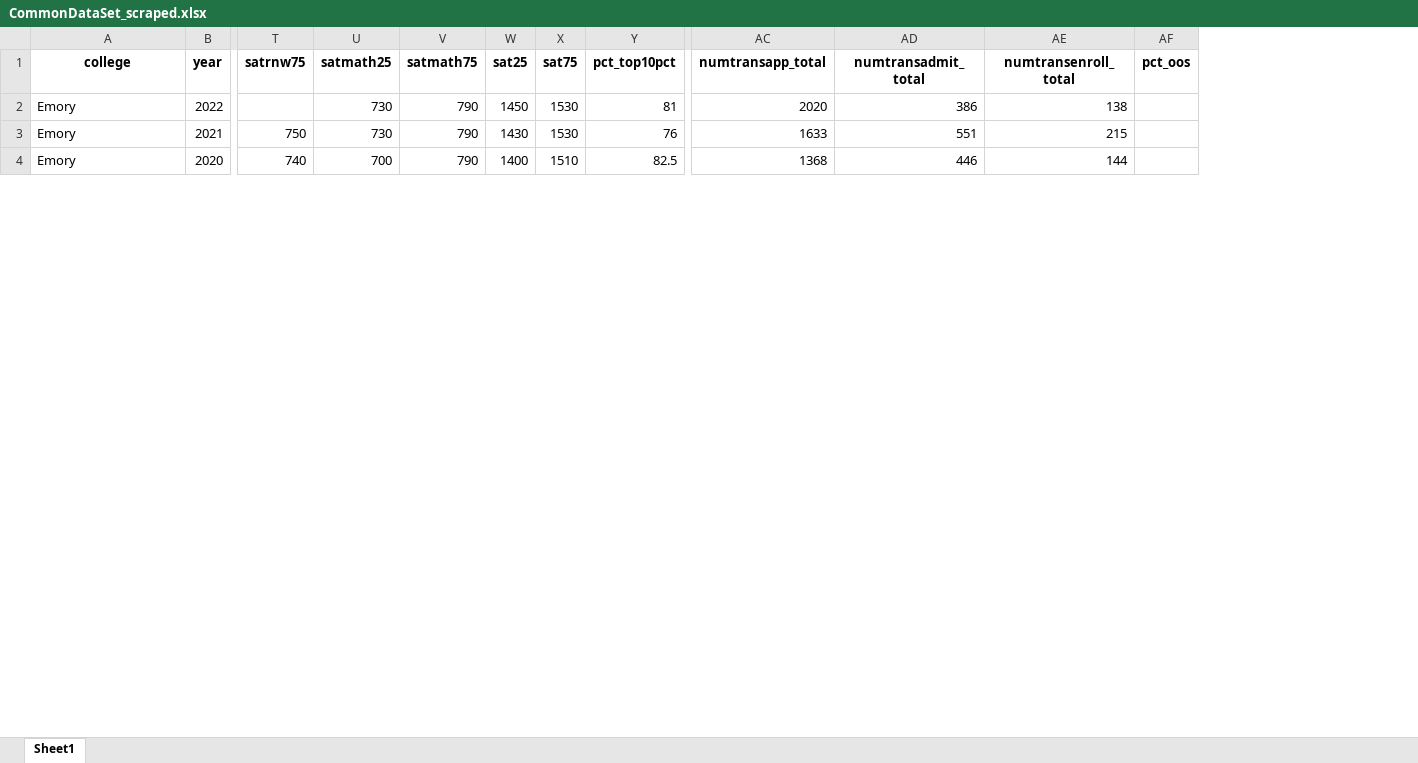
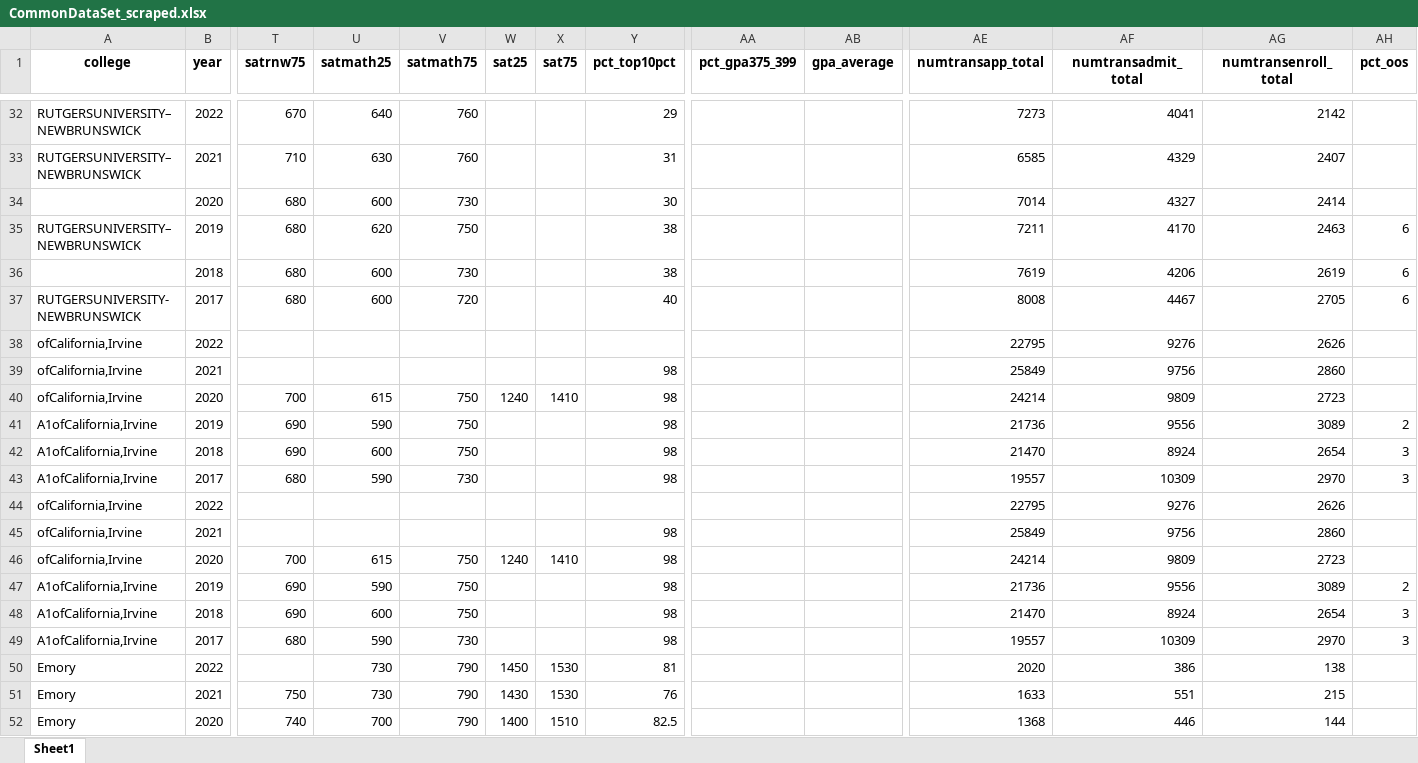
Before and after one commit to yoonjoung/CollegeSoup, an Excel workbook: CommonDataSet_scraped.xlsx, sheet Sheet1, drawn as a sheet; only a part is shown, gaps mark what is left out; values as stored, in another font and other column widths than the file's, no borders; rows hold the shown columns only; the diff covers the shown part only; the diff names each change by its address in the sheet, - before the commit and + after, or states it on an @@ line.

```diff
--- a/CommonDataSet_scraped.xlsx (sheet Sheet1)
+++ b/CommonDataSet_scraped.xlsx (sheet Sheet1)
+column AA (pct_gpa375_399), empty
+column AB (gpa_average), empty
+row 32: RUTGERSUNIVERSITY–NEWBRUNSWICK | 2022 | 670 | 640 | 760 |  |  | 29 |  |  | 7273 | 4041 | 2142
+row 33: RUTGERSUNIVERSITY–NEWBRUNSWICK | 2021 | 710 | 630 | 760 |  |  | 31 |  |  | 6585 | 4329 | 2407
+row 34:  | 2020 | 680 | 600 | 730 |  |  | 30 |  |  | 7014 | 4327 | 2414
+row 35: RUTGERSUNIVERSITY–NEWBRUNSWICK | 2019 | 680 | 620 | 750 |  |  | 38 |  |  | 7211 | 4170 | 2463 | 6
+row 36:  | 2018 | 680 | 600 | 730 |  |  | 38 |  |  | 7619 | 4206 | 2619 | 6
+row 37: RUTGERSUNIVERSITY-NEWBRUNSWICK | 2017 | 680 | 600 | 720 |  |  | 40 |  |  | 8008 | 4467 | 2705 | 6
+row 38: ofCalifornia,Irvine | 2022 |  |  |  |  |  |  |  |  | 22795 | 9276 | 2626
+row 39: ofCalifornia,Irvine | 2021 |  |  |  |  |  | 98 |  |  | 25849 | 9756 | 2860
+row 40: ofCalifornia,Irvine | 2020 | 700 | 615 | 750 | 1240 | 1410 | 98 |  |  | 24214 | 9809 | 2723
+row 41: A1ofCalifornia,Irvine | 2019 | 690 | 590 | 750 |  |  | 98 |  |  | 21736 | 9556 | 3089 | 2
+row 42: A1ofCalifornia,Irvine | 2018 | 690 | 600 | 750 |  |  | 98 |  |  | 21470 | 8924 | 2654 | 3
+row 43: A1ofCalifornia,Irvine | 2017 | 680 | 590 | 730 |  |  | 98 |  |  | 19557 | 10309 | 2970 | 3
+row 44: ofCalifornia,Irvine | 2022 |  |  |  |  |  |  |  |  | 22795 | 9276 | 2626
+row 45: ofCalifornia,Irvine | 2021 |  |  |  |  |  | 98 |  |  | 25849 | 9756 | 2860
+row 46: ofCalifornia,Irvine | 2020 | 700 | 615 | 750 | 1240 | 1410 | 98 |  |  | 24214 | 9809 | 2723
+row 47: A1ofCalifornia,Irvine | 2019 | 690 | 590 | 750 |  |  | 98 |  |  | 21736 | 9556 | 3089 | 2
+row 48: A1ofCalifornia,Irvine | 2018 | 690 | 600 | 750 |  |  | 98 |  |  | 21470 | 8924 | 2654 | 3
+row 49: A1ofCalifornia,Irvine | 2017 | 680 | 590 | 730 |  |  | 98 |  |  | 19557 | 10309 | 2970 | 3
```
Also changed, not shown: 30 added rows elsewhere in this sheet, CommonDataSet.xlsx, 2 other files.
